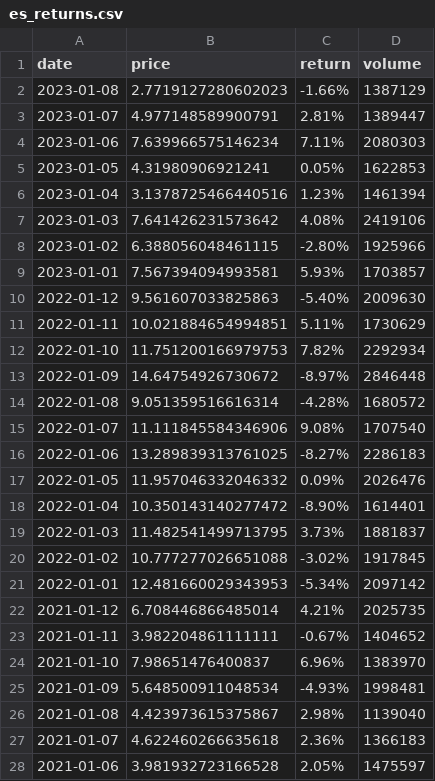
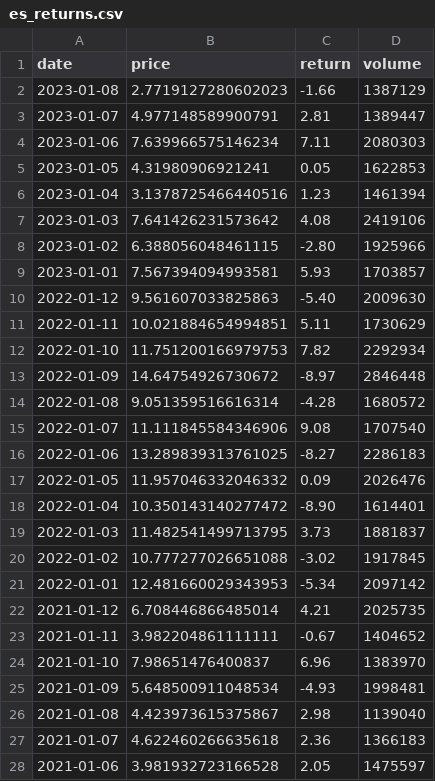
Before and after one commit to dylanwang03/FInalyze_work, a CSV file: es_returns.csv, drawn as a sheet; only a part is shown; the diff covers the shown part only.

Commit message:
Third Commit

```diff
--- a/es_returns.csv
+++ b/es_returns.csv
@@ -1,28 +1,28 @@
 date,price,return,volume
-2023-01-08,2.7719127280602023,-1.66%,1387129
-2023-01-07,4.977148589900791,2.81%,1389447
-2023-01-06,7.639966575146234,7.11%,2080303
-2023-01-05,4.31980906921241,0.05%,1622853
-2023-01-04,3.1378725466440516,1.23%,1461394
-2023-01-03,7.641426231573642,4.08%,2419106
-2023-01-02,6.388056048461115,-2.80%,1925966
-2023-01-01,7.567394094993581,5.93%,1703857
-2022-01-12,9.561607033825863,-5.40%,2009630
-2022-01-11,10.021884654994851,5.11%,1730629
-2022-01-10,11.751200166979753,7.82%,2292934
-2022-01-09,14.64754926730672,-8.97%,2846448
-2022-01-08,9.051359516616314,-4.28%,1680572
-2022-01-07,11.111845584346906,9.08%,1707540
-2022-01-06,13.289839313761025,-8.27%,2286183
-2022-01-05,11.957046332046332,0.09%,2026476
-2022-01-04,10.350143140277472,-8.90%,1614401
-2022-01-03,11.482541499713795,3.73%,1881837
-2022-01-02,10.777277026651088,-3.02%,1917845
-2022-01-01,12.481660029343953,-5.34%,2097142
-2021-01-12,6.708446866485014,4.21%,2025735
-2021-01-11,3.982204861111111,-0.67%,1404652
-2021-01-10,7.98651476400837,6.96%,1383970
-2021-01-09,5.648500911048534,-4.93%,1998481
-2021-01-08,4.423973615375867,2.98%,1139040
-2021-01-07,4.622460266635618,2.36%,1366183
-2021-01-06,3.981932723166528,2.05%,1475597
+2023-01-08,2.7719127280602023,-1.66,1387129
+2023-01-07,4.977148589900791,2.81,1389447
+2023-01-06,7.639966575146234,7.11,2080303
+2023-01-05,4.31980906921241,0.05,1622853
+2023-01-04,3.1378725466440516,1.23,1461394
+2023-01-03,7.641426231573642,4.08,2419106
+2023-01-02,6.388056048461115,-2.80,1925966
+2023-01-01,7.567394094993581,5.93,1703857
+2022-01-12,9.561607033825863,-5.40,2009630
+2022-01-11,10.021884654994851,5.11,1730629
+2022-01-10,11.751200166979753,7.82,2292934
+2022-01-09,14.64754926730672,-8.97,2846448
+2022-01-08,9.051359516616314,-4.28,1680572
+2022-01-07,11.111845584346906,9.08,1707540
+2022-01-06,13.289839313761025,-8.27,2286183
+2022-01-05,11.957046332046332,0.09,2026476
+2022-01-04,10.350143140277472,-8.90,1614401
+2022-01-03,11.482541499713795,3.73,1881837
+2022-01-02,10.777277026651088,-3.02,1917845
+2022-01-01,12.481660029343953,-5.34,2097142
+2021-01-12,6.708446866485014,4.21,2025735
+2021-01-11,3.982204861111111,-0.67,1404652
+2021-01-10,7.98651476400837,6.96,1383970
+2021-01-09,5.648500911048534,-4.93,1998481
+2021-01-08,4.423973615375867,2.98,1139040
+2021-01-07,4.622460266635618,2.36,1366183
+2021-01-06,3.981932723166528,2.05,1475597
```
Also changed, not shown: 10 edited cells elsewhere in this file.
